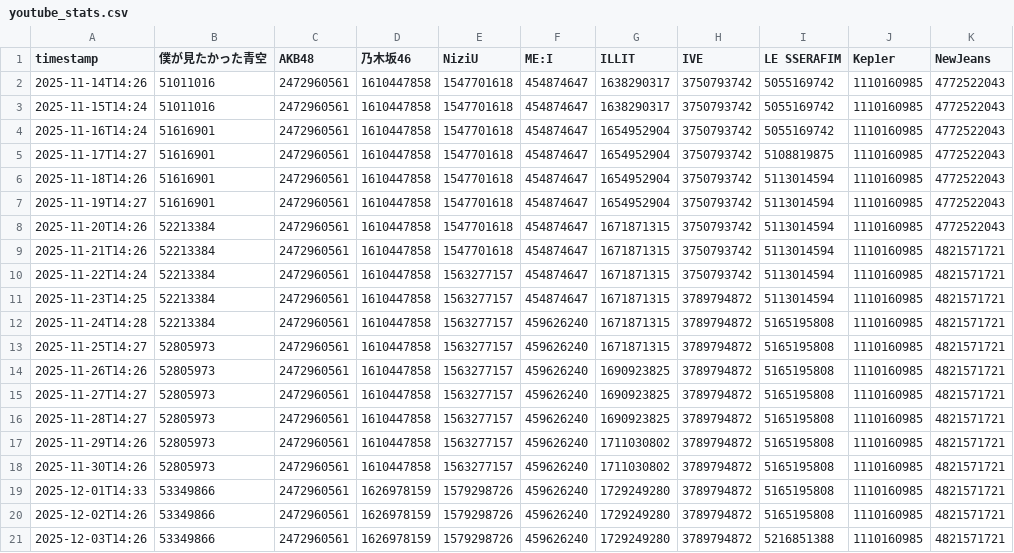
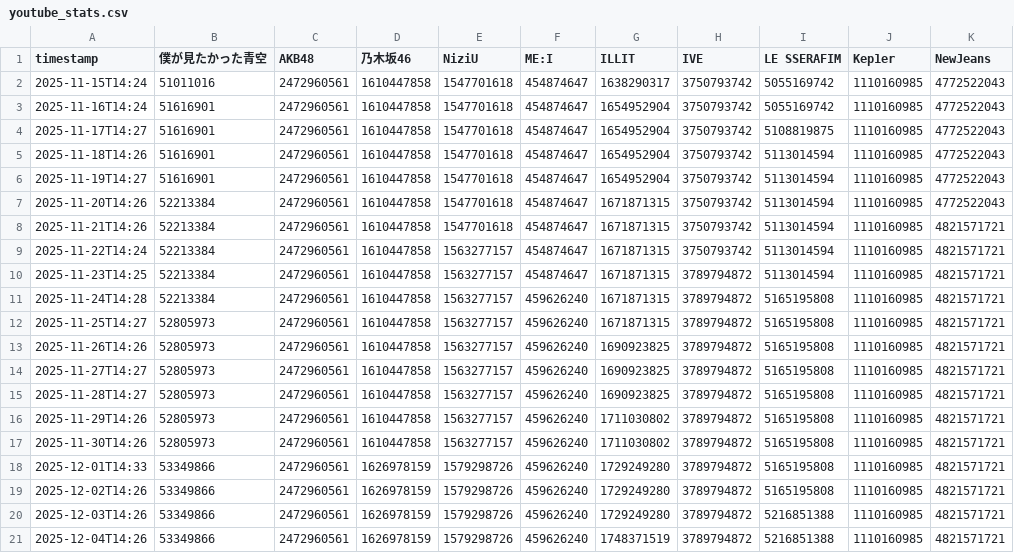
Before and after one commit to yuuki05182/youtube-diff-ranking, a CSV file: youtube_stats.csv, drawn as a sheet.

```diff
--- a/youtube_stats.csv
+++ b/youtube_stats.csv
@@ -1,3 +1,2 @@
 timestamp,僕が見たかった青空,AKB48,乃木坂46,NiziU,ME:I,ILLIT,IVE,LE SSERAFIM,Kep1er,NewJeans
-2025-11-14T14:26,51011016,2472960561,1610447858,1547701618,454874647,1638290317,3750793742,5055169742,1110160985,4772522043
 2025-11-15T14:24,51011016,2472960561,1610447858,1547701618,454874647,1638290317,3750793742,5055169742,1110160985,4772522043
@@ -21 +20,2 @@
 2025-12-03T14:26,53349866,2472960561,1626978159,1579298726,459626240,1729249280,3789794872,5216851388,1110160985,4821571721
+2025-12-04T14:26,53349866,2472960561,1626978159,1579298726,459626240,1748371519,3789794872,5216851388,1110160985,4821571721
```
Also changed, not shown: 1 other file.
